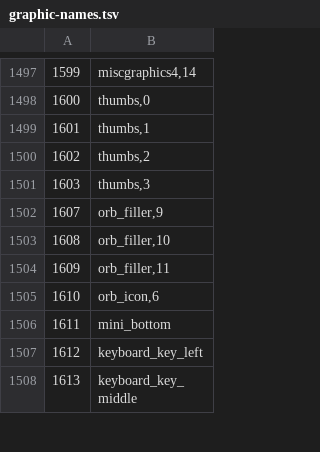
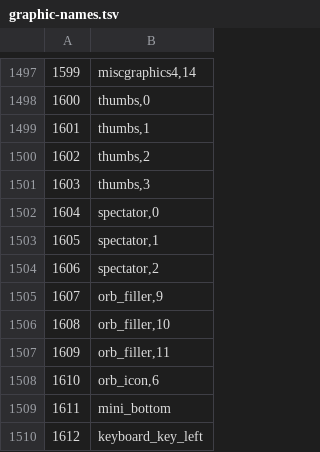
Before and after one commit to RuneStar/cs2, a TSV file: src/main/resources/org/runestar/cs2/graphic-names.tsv, drawn as a sheet; only a part is shown, gaps mark what is left out; the shorter side is filled out with more unchanged rows.

```diff
--- a/src/main/resources/org/runestar/cs2/graphic-names.tsv
+++ b/src/main/resources/org/runestar/cs2/graphic-names.tsv
@@ -1501,2 +1501,5 @@
 1603	thumbs,3
+1604	spectator,0
+1605	spectator,1
+1606	spectator,2
 1607	orb_filler,9
```
Also changed, not shown: src/main/resources/org/runestar/cs2/loc-names.tsv, src/main/resources/org/runestar/cs2/model-names.tsv, 6 other files.
